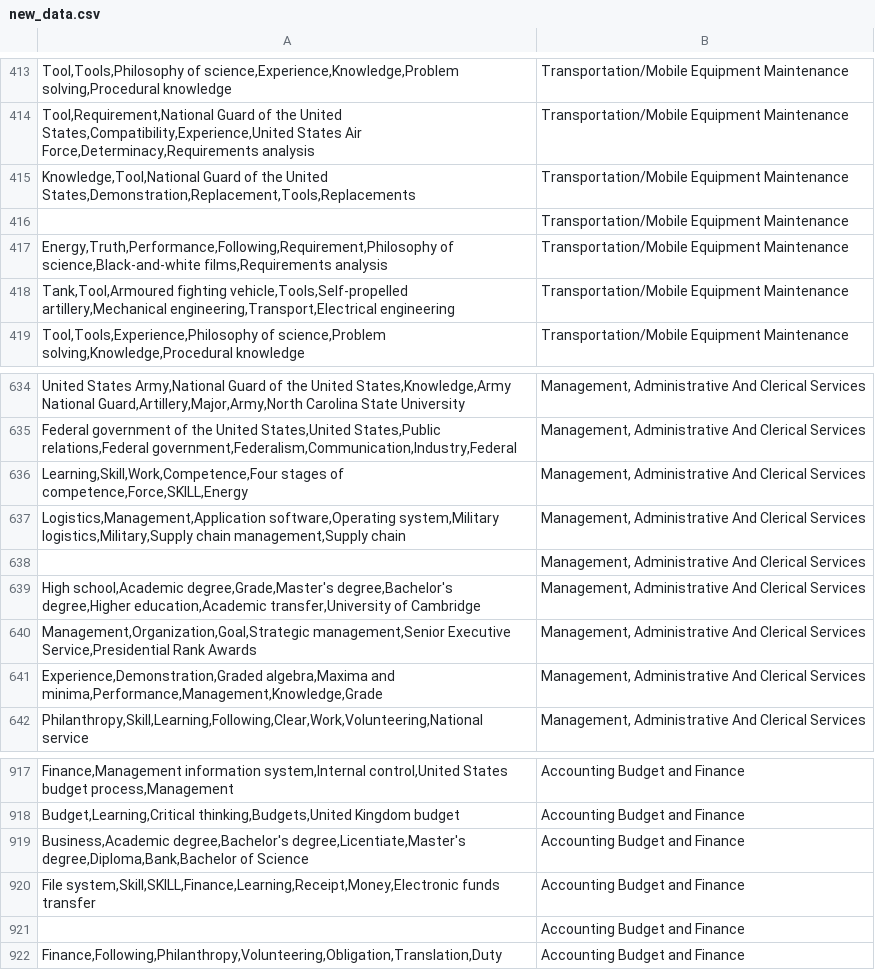
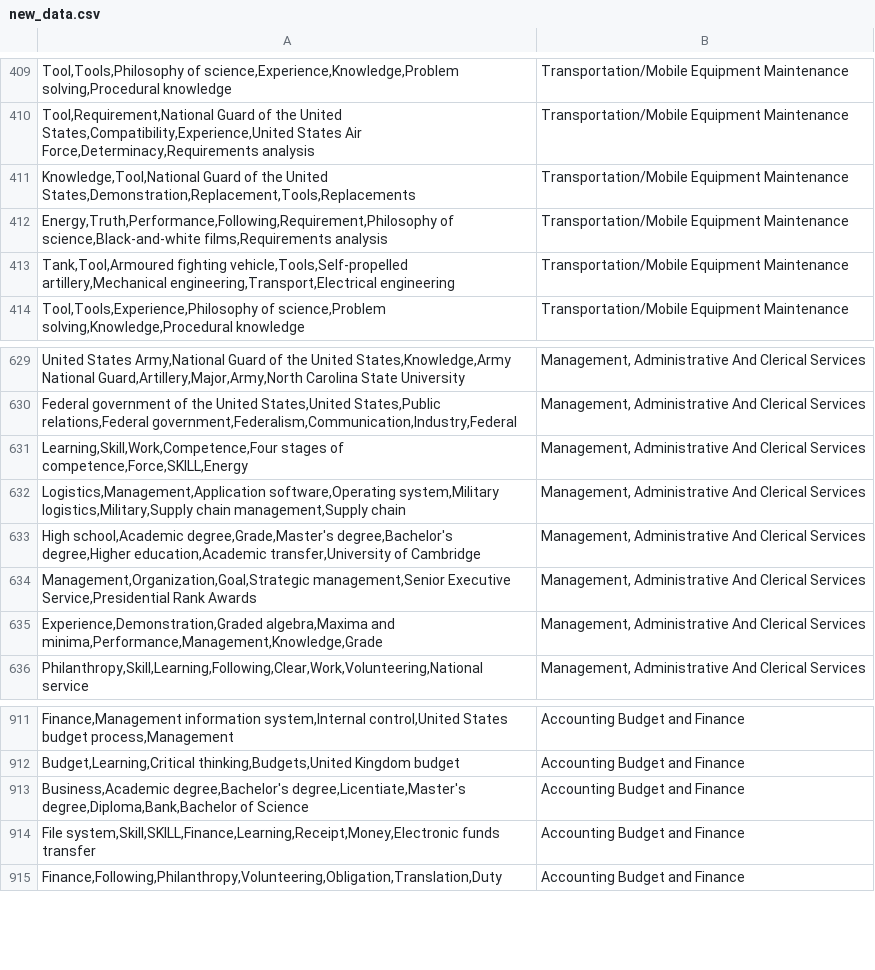
Before and after one commit to yafael/Skweeze, a CSV file: data/new_data.csv, drawn as a sheet; only a part is shown, gaps mark what is left out; the diff covers the shown part only; the diff names each change by its address in the sheet, - before the commit and + after, or states it on an @@ line.

```diff
--- a/data/new_data.csv
+++ b/data/new_data.csv
-row 416:  | Transportation/Mobile Equipment Maintenance
-row 638:  | Management, Administrative And Clerical Services
-row 921:  | Accounting Budget and Finance
```
Also changed, not shown: 6 removed rows elsewhere in this file.
